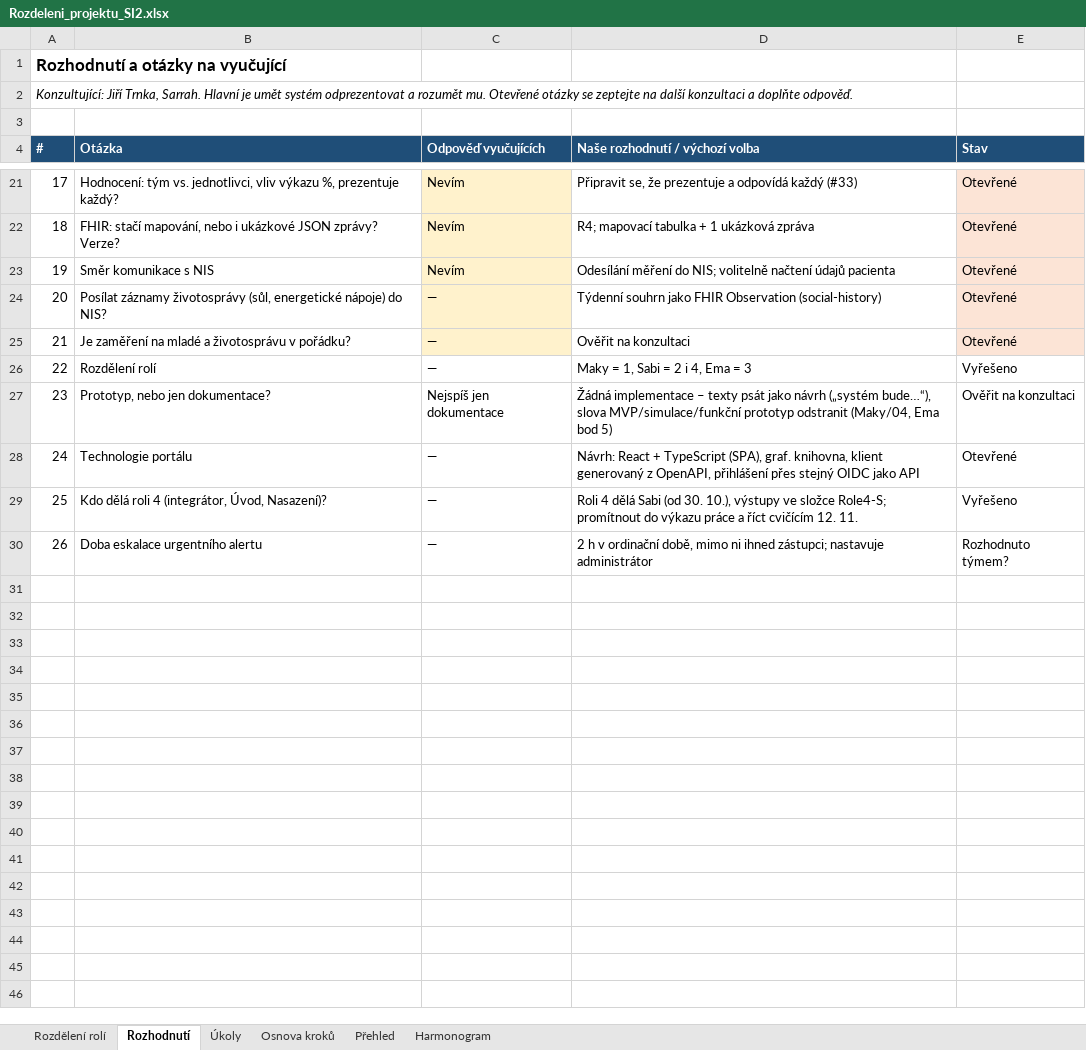
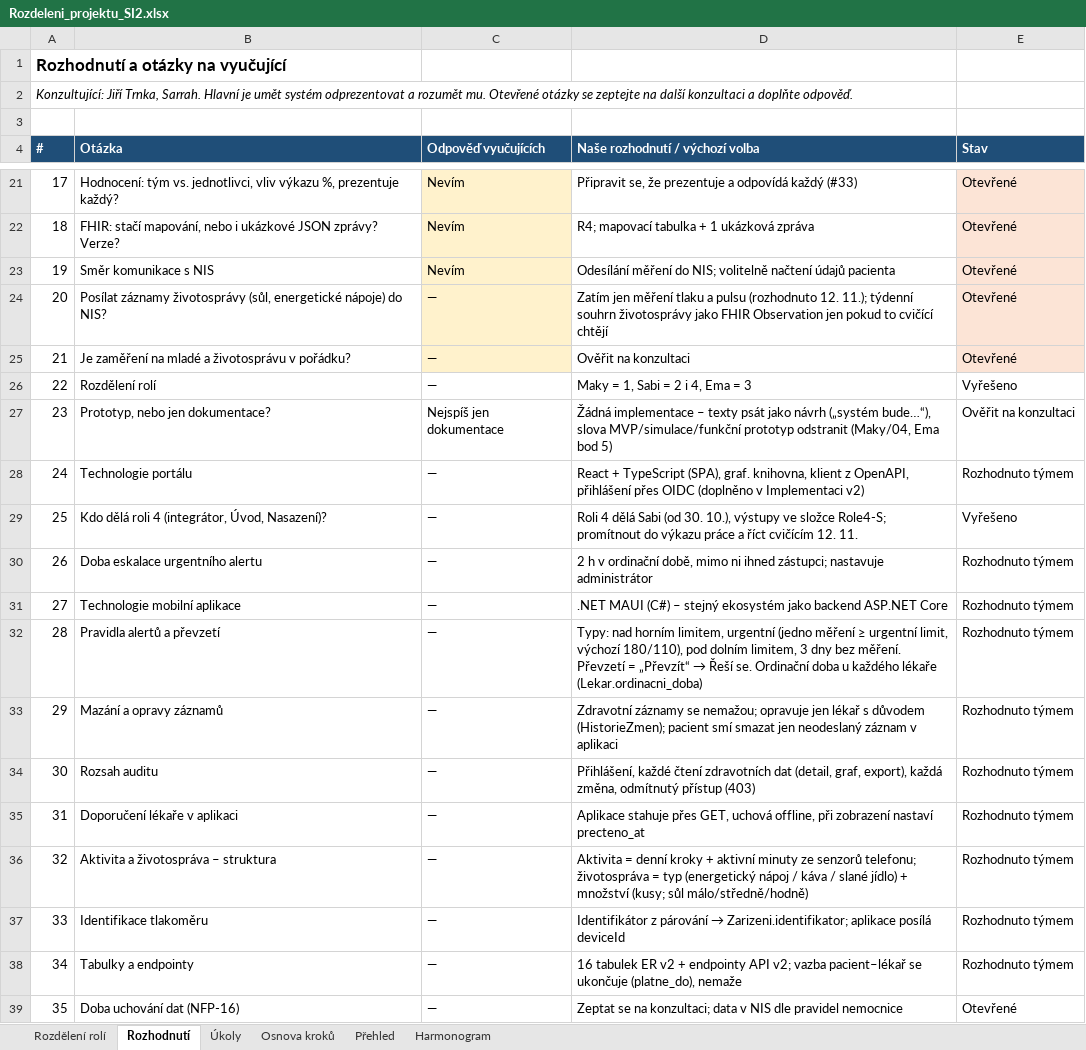
Before and after one commit to stastmar/SI_projekt, an Excel workbook: Rozdeleni_projektu_SI2.xlsx, sheet Rozhodnutí, drawn as a sheet; only a part is shown, gaps mark what is left out; values as stored, in another font and other column widths than the file's, no borders; the diff names each change by its address in the sheet, - before the commit and + after, or states it on an @@ line.

```diff
--- a/Rozdeleni_projektu_SI2.xlsx (sheet Rozhodnutí)
+++ b/Rozdeleni_projektu_SI2.xlsx (sheet Rozhodnutí)
-D24 (Naše rozhodnutí / výchozí volba): Týdenní souhrn jako FHIR Observation (social-history)
+D24 (Naše rozhodnutí / výchozí volba): Zatím jen měření tlaku a pulsu (rozhodnuto 12. 11.); týdenní souhrn životosprávy jako FHIR Observation jen pokud to cvičící chtějí
-D28 (Naše rozhodnutí / výchozí volba): Návrh: React + TypeScript (SPA), graf. knihovna, klient generovaný z OpenAPI, přihlášení přes stejný OIDC jako API
+D28 (Naše rozhodnutí / výchozí volba): React + TypeScript (SPA), graf. knihovna, klient z OpenAPI, přihlášení přes OIDC (doplněno v Implementaci v2)
-E28 (Stav): Otevřené
+E28 (Stav): Rozhodnuto týmem
-E30 (Stav): Rozhodnuto týmem?
+E30 (Stav): Rozhodnuto týmem
+row 31: 27 | Technologie mobilní aplikace | — | .NET MAUI (C#) – stejný ekosystém jako backend ASP.NET Core | Rozhodnuto týmem
+row 32: 28 | Pravidla alertů a převzetí | — | Typy: nad horním limitem, urgentní (jedno měření ≥ urgentní limit, výchozí 180/110), pod dolním limitem, 3 dny bez měření. Převzetí = „Převzít“ → Řeší se. Ordinační doba u každého lékaře (Lekar.ordinacni_doba) | Rozhodnuto týmem
+row 33: 29 | Mazání a opravy záznamů | — | Zdravotní záznamy se nemažou; opravuje jen lékař s důvodem (HistorieZmen); pacient smí smazat jen neodeslaný záznam v aplikaci | Rozhodnuto týmem
+row 34: 30 | Rozsah auditu | — | Přihlášení, každé čtení zdravotních dat (detail, graf, export), každá změna, odmítnutý přístup (403) | Rozhodnuto týmem
+row 35: 31 | Doporučení lékaře v aplikaci | — | Aplikace stahuje přes GET, uchová offline, při zobrazení nastaví precteno_at | Rozhodnuto týmem
+row 36: 32 | Aktivita a životospráva – struktura | — | Aktivita = denní kroky + aktivní minuty ze senzorů telefonu; životospráva = typ (energetický nápoj / káva / slané jídlo) + množství (kusy; sůl málo/středně/hodně) | Rozhodnuto týmem
+row 37: 33 | Identifikace tlakoměru | — | Identifikátor z párování → Zarizeni.identifikator; aplikace posílá deviceId | Rozhodnuto týmem
+row 38: 34 | Tabulky a endpointy | — | 16 tabulek ER v2 + endpointy API v2; vazba pacient–lékař se ukončuje (platne_do), nemaže | Rozhodnuto týmem
+row 39: 35 | Doba uchování dat (NFP-16) | — | Zeptat se na konzultaci; data v NIS dle pravidel nemocnice | Otevřené
```
Also changed, not shown: sheet Osnova kroků, sheet Úkoly, 5 other files.
